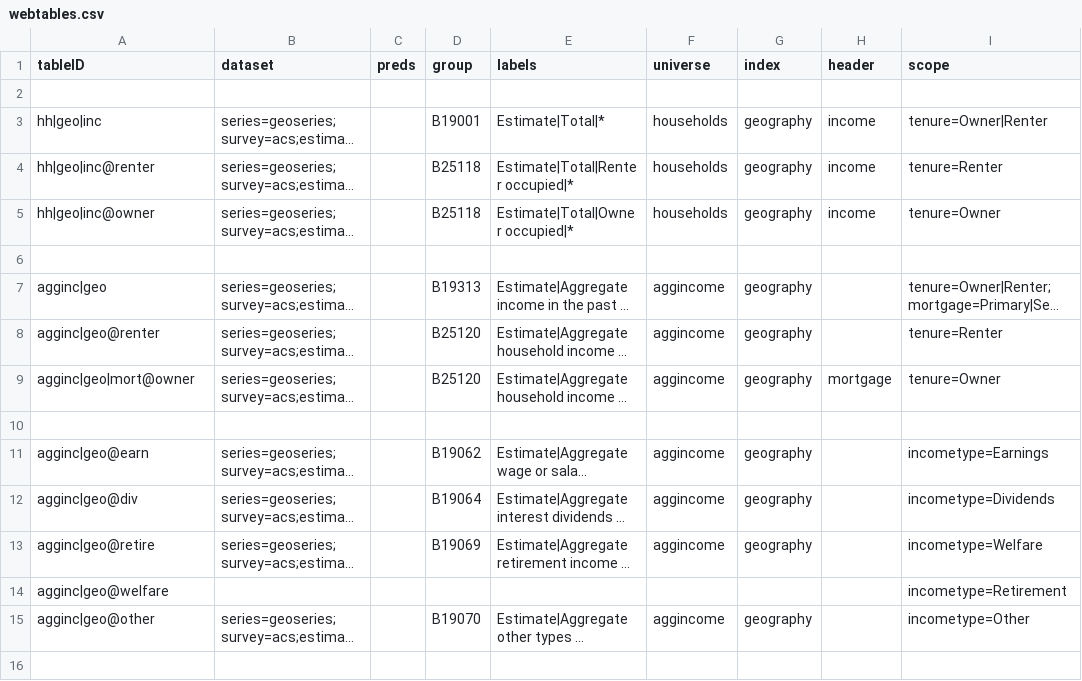
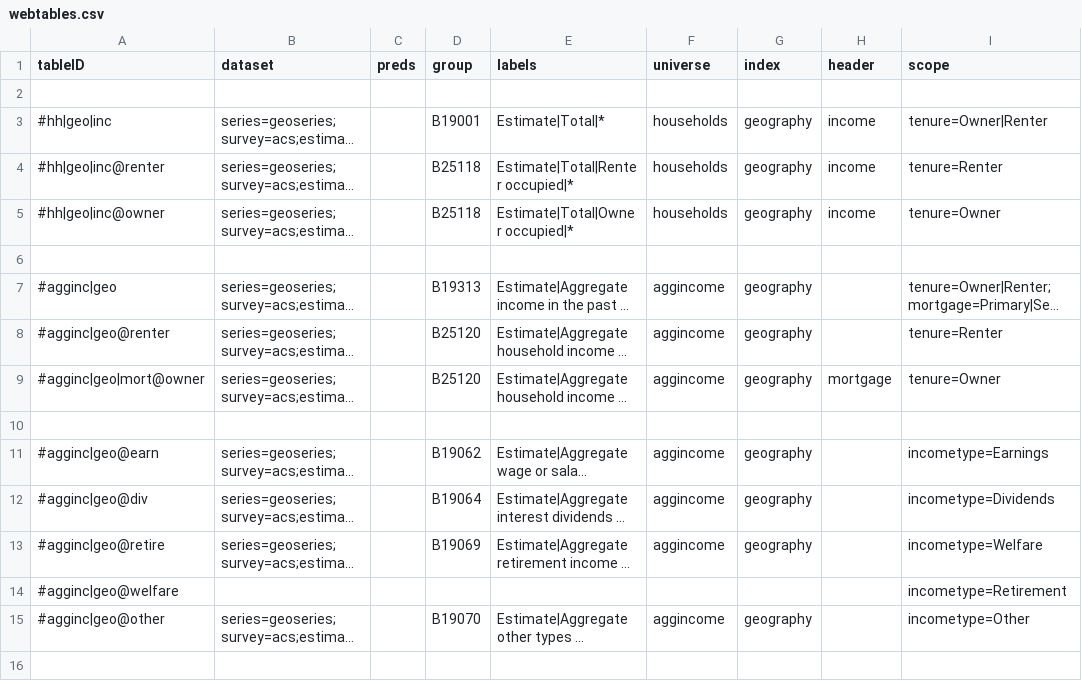
Before and after one commit to JackKirbyCook82/uscensus, a CSV file: webtables.csv, drawn as a sheet; only a part is shown; long unchanged cells end in …; the diff covers the shown part only; the diff names each change by its address in the sheet, - before the commit and + after, or states it on an @@ line.

```diff
--- a/webtables.csv
+++ b/webtables.csv
-A3 (tableID): hh|geo|inc
+A3 (tableID): #hh|geo|inc
-A4 (tableID): hh|geo|inc@renter
+A4 (tableID): #hh|geo|inc@renter
-A5 (tableID): hh|geo|inc@owner
+A5 (tableID): #hh|geo|inc@owner
-A7 (tableID): agginc|geo
+A7 (tableID): #agginc|geo
-A8 (tableID): agginc|geo@renter
+A8 (tableID): #agginc|geo@renter
-A9 (tableID): agginc|geo|mort@owner
+A9 (tableID): #agginc|geo|mort@owner
-A11 (tableID): agginc|geo@earn
+A11 (tableID): #agginc|geo@earn
-A12 (tableID): agginc|geo@div
+A12 (tableID): #agginc|geo@div
-A13 (tableID): agginc|geo@retire
+A13 (tableID): #agginc|geo@retire
-A14 (tableID): agginc|geo@welfare
+A14 (tableID): #agginc|geo@welfare
-A15 (tableID): agginc|geo@other
+A15 (tableID): #agginc|geo@other
```
Also changed, not shown: 8 added rows and 52 edited cells elsewhere in this file, specs.csv, variables.csv, 3 other files.
